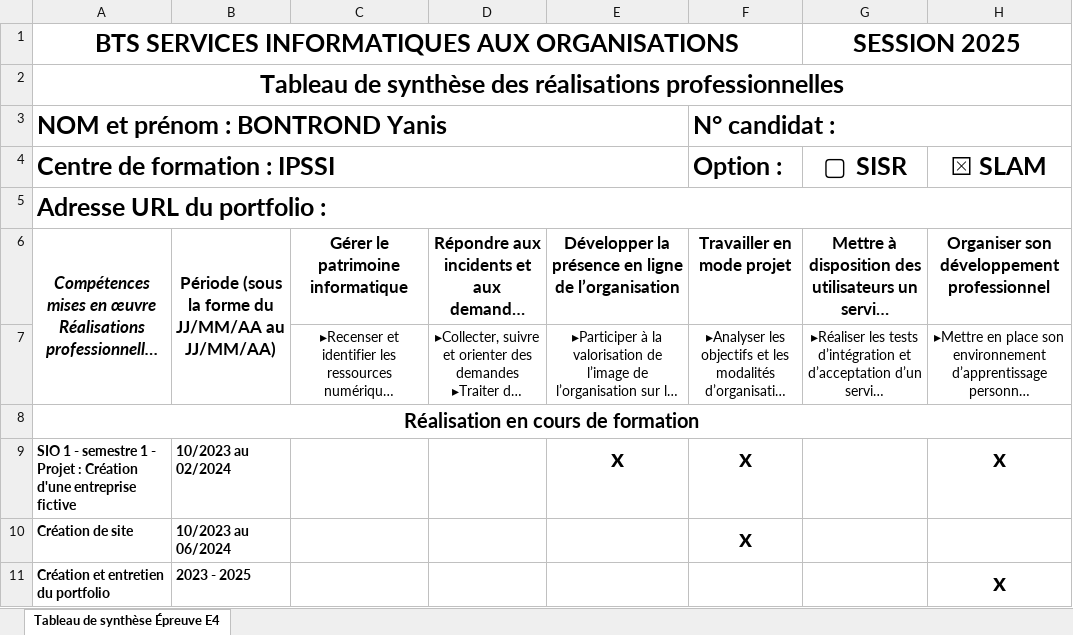
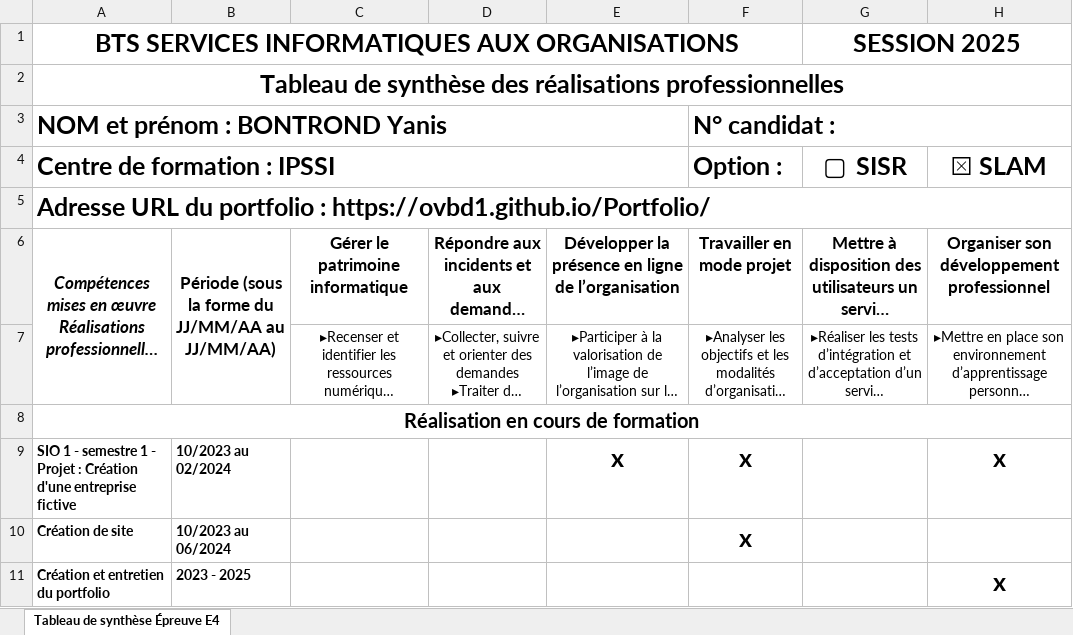
Before and after one commit to OvBd1/Portfolio, an Excel workbook: assets/BTS SIO- Tableau de synthese - Epreuve E4 (1).xlsx, sheet Tableau de synthèse Épreuve E4, drawn as a sheet; only a part is shown; long unchanged cells end in …; values as stored, in another font and other column widths than the file's, no borders; the diff names each change by its address in the sheet, - before the commit and + after, or states it on an @@ line.

Commit message:
fin

```diff
--- a/assets/BTS SIO- Tableau de synthese - Epreuve E4 (1).xlsx (sheet Tableau de synthèse Épreuve E4)
+++ b/assets/BTS SIO- Tableau de synthese - Epreuve E4 (1).xlsx (sheet Tableau de synthèse Épreuve E4)
-A5: Adresse URL du portfolio :
+A5: Adresse URL du portfolio : https://ovbd1.github.io/Portfolio/
```
